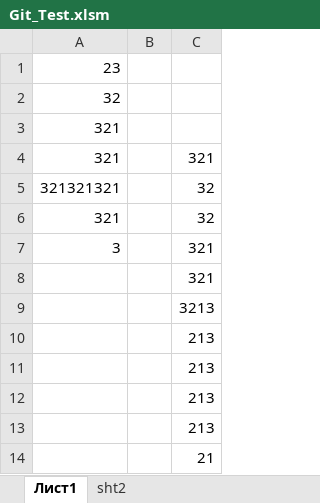
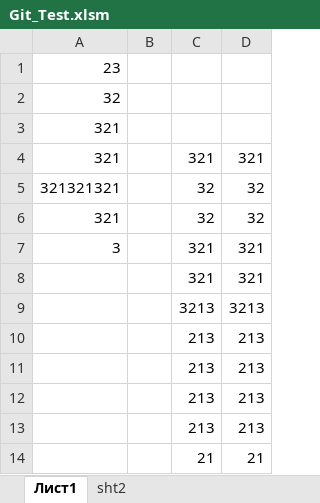
Before and after one commit to soraxi5202jasmnecom/q1, an Excel workbook: Git_Test.xlsm, sheet Лист1, drawn as a sheet; values as stored, in another font and other column widths than the file's, no borders; the diff names each change by its address in the sheet, - before the commit and + after, or states it on an @@ line.

```diff
--- a/Git_Test.xlsm (sheet Лист1)
+++ b/Git_Test.xlsm (sheet Лист1)
+column D, rows 4-14: 321 | 32 | 32 | 321 | 321 | 3213 | 213 | 213 | 213 | 213 | 21
```
Also changed, not shown: sheet sht2, 2 other files.
